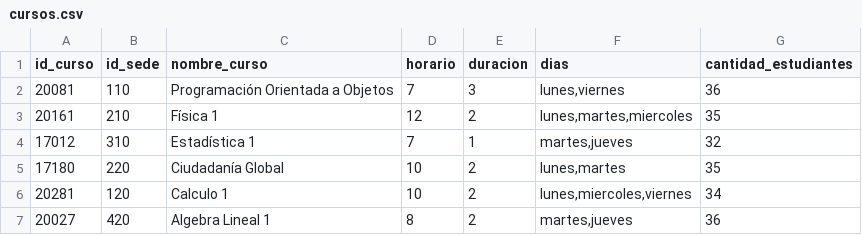
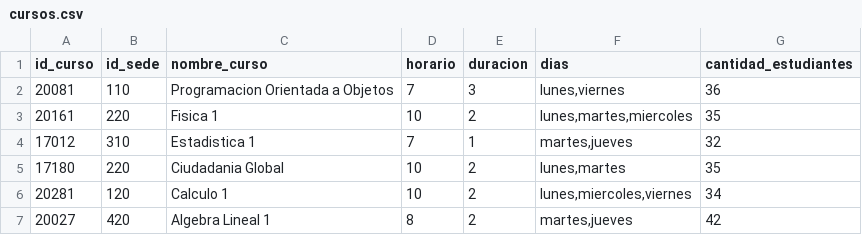
Before and after one commit to DerNait/Lab-2-CC2008, a CSV file: Laboratorio 2/cursos.csv, drawn as a sheet.

```diff
--- a/Laboratorio 2/cursos.csv
+++ b/Laboratorio 2/cursos.csv
@@ -1,7 +1,7 @@
 id_curso;id_sede;nombre_curso;horario;duracion;dias;cantidad_estudiantes
-20081;110;Programación Orientada a Objetos;7;3;lunes,viernes;36
-20161;210;Física 1;12;2;lunes,martes,miercoles;35
-17012;310;Estadística 1;7;1;martes,jueves;32
-17180;220;Ciudadanía Global;10;2;lunes,martes;35
+20081;110;Programacion Orientada a Objetos;7;3;lunes,viernes;36
+20161;220;Fisica 1;10;2;lunes,martes,miercoles;35
+17012;310;Estadistica 1;7;1;martes,jueves;32
+17180;220;Ciudadania Global;10;2;lunes,martes;35
 20281;120;Calculo 1;10;2;lunes,miercoles,viernes;34
-20027;420;Algebra Lineal 1;8;2;martes,jueves;36
+20027;420;Algebra Lineal 1;8;2;martes,jueves;42
```
Also changed, not shown: 8 other files.
